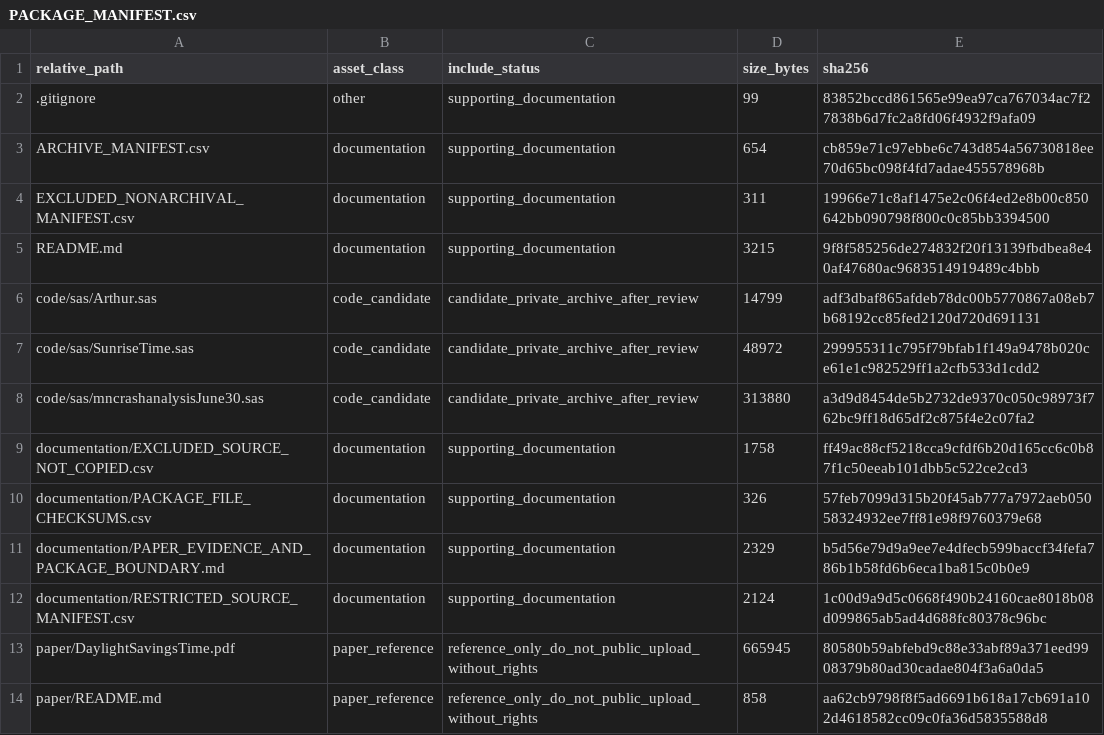
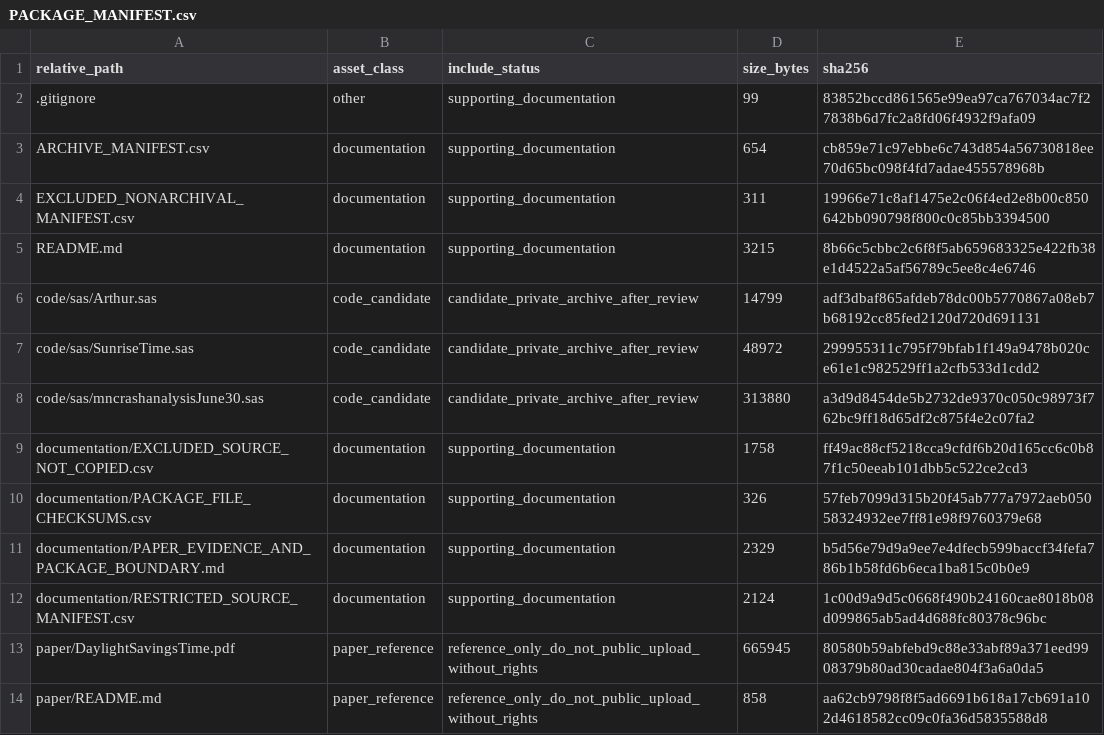
Before and after one commit to dlevinson/paper-2010-02-the-effects-of-daylight-saving-time-on-vehicle-crashes-in-minnesota, a CSV file: PACKAGE_MANIFEST.csv, drawn as a sheet.

Commit message:
Initial local package snapshot

```diff
--- a/PACKAGE_MANIFEST.csv
+++ b/PACKAGE_MANIFEST.csv
@@ -4,3 +4,3 @@ ARCHIVE_MANIFEST.csv,documentation,supporting_documentation,654,cb859e71c97ebbe6
 EXCLUDED_NONARCHIVAL_MANIFEST.csv,documentation,supporting_documentation,311,19966e71c8af1475e2c06f4ed2e8b00c850642bb090798f800c0c85bb3394500
-README.md,documentation,supporting_documentation,3215,9f8f585256de274832f20f13139fbdbea8e40af47680ac9683514919489c4bbb
+README.md,documentation,supporting_documentation,3215,8b66c5cbbc2c6f8f5ab659683325e422fb38e1d4522a5af56789c5ee8c4e6746
 code/sas/Arthur.sas,code_candidate,candidate_private_archive_after_review,14799,adf3dbaf865afdeb78dc00b5770867a08eb7b68192cc85fed2120d720d691131
```
Also changed, not shown: 3 other files.
